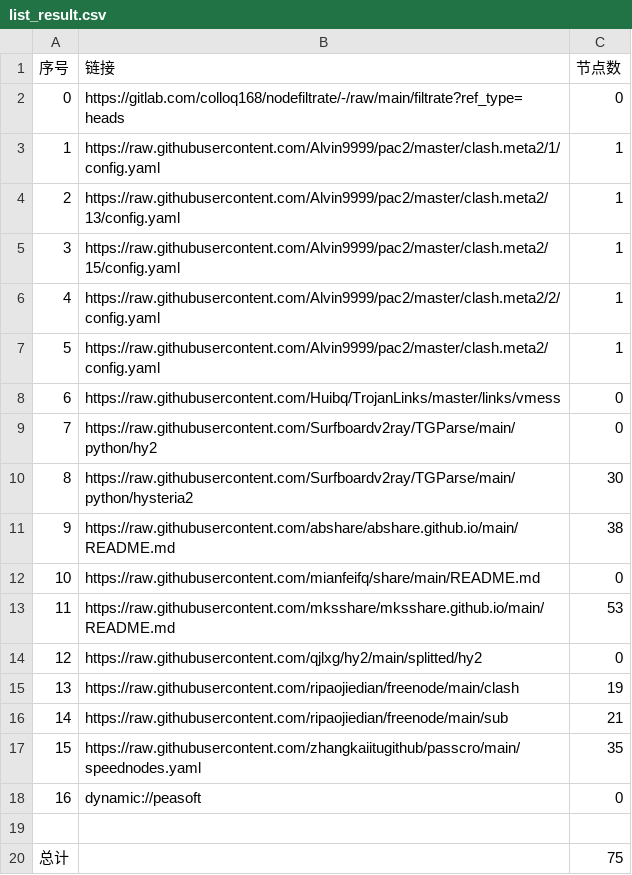
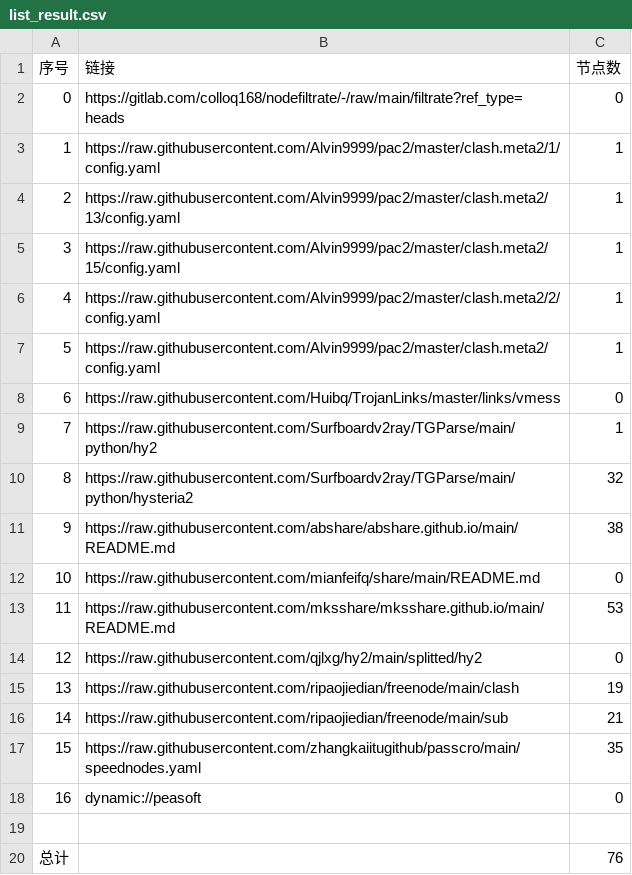
Before and after one commit to selinahair/NoMoreWalls, a CSV file: list_result.csv, drawn as a sheet.

```diff
--- a/list_result.csv
+++ b/list_result.csv
@@ -8,4 +8,4 @@
 6,https://raw.githubusercontent.com/Huibq/TrojanLinks/master/links/vmess,0
-7,https://raw.githubusercontent.com/Surfboardv2ray/TGParse/main/python/hy2,0
-8,https://raw.githubusercontent.com/Surfboardv2ray/TGParse/main/python/hysteria2,30
+7,https://raw.githubusercontent.com/Surfboardv2ray/TGParse/main/python/hy2,1
+8,https://raw.githubusercontent.com/Surfboardv2ray/TGParse/main/python/hysteria2,32
 9,https://raw.githubusercontent.com/abshare/abshare.github.io/main/README.md,38
@@ -19,2 +19,2 @@
 
-总计,,75
+总计,,76
```
Also changed, not shown: 6 other files.
